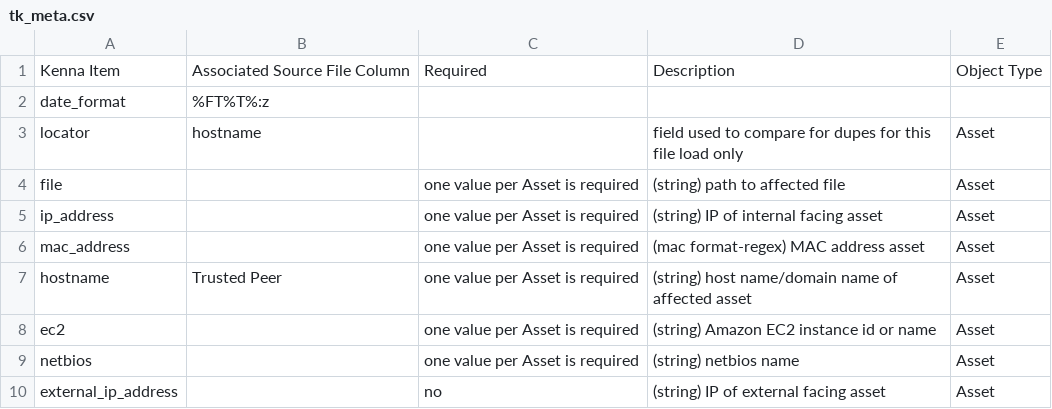
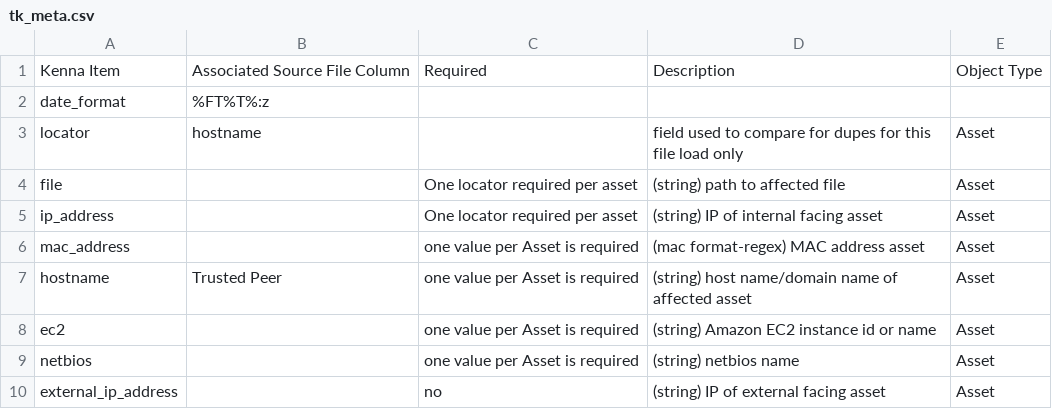
Before and after one commit to aleshevdenis/128iid, a CSV file: tasks/utilities/csv2kdi/tk_meta.csv, drawn as a sheet; only a part is shown.

```diff
--- a/tasks/utilities/csv2kdi/tk_meta.csv
+++ b/tasks/utilities/csv2kdi/tk_meta.csv
@@ -3,4 +3,4 @@ date_format,%FT%T%:z,,,
 locator,hostname,,field used to compare for dupes for this file load only,Asset
-file,,one value per Asset is required,(string) path to affected file,Asset
-ip_address,,one value per Asset is required,(string) IP of internal facing asset,Asset
+file,,One locator required per asset,(string) path to affected file,Asset
+ip_address,,One locator required per asset,(string) IP of internal facing asset,Asset
 mac_address,,one value per Asset is required,(mac format-regex) MAC address asset,Asset
```
Also changed, not shown: 1 other file.
